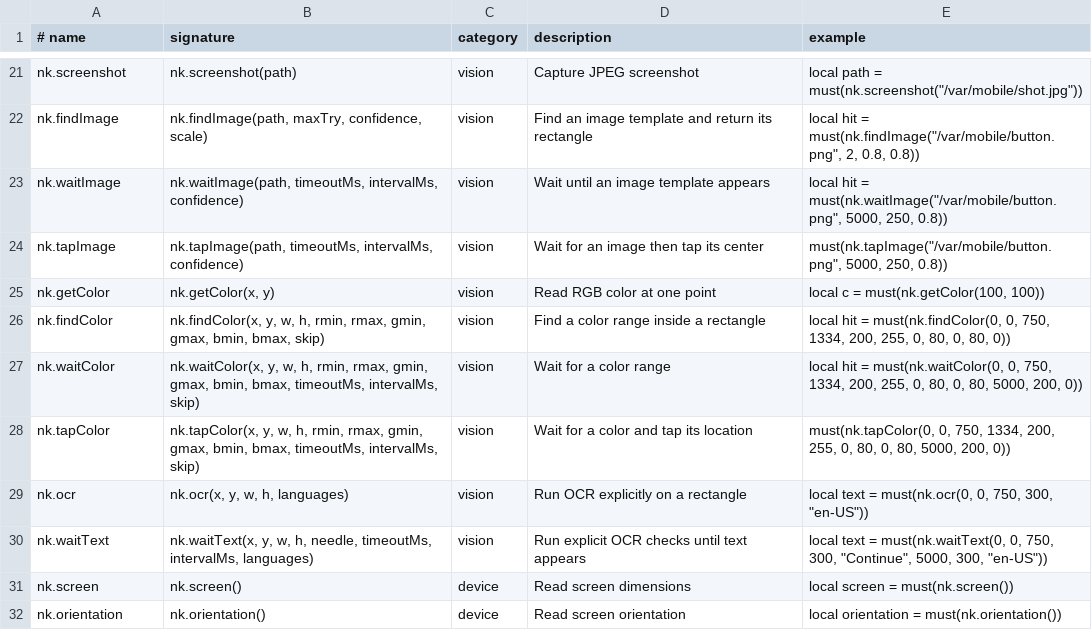
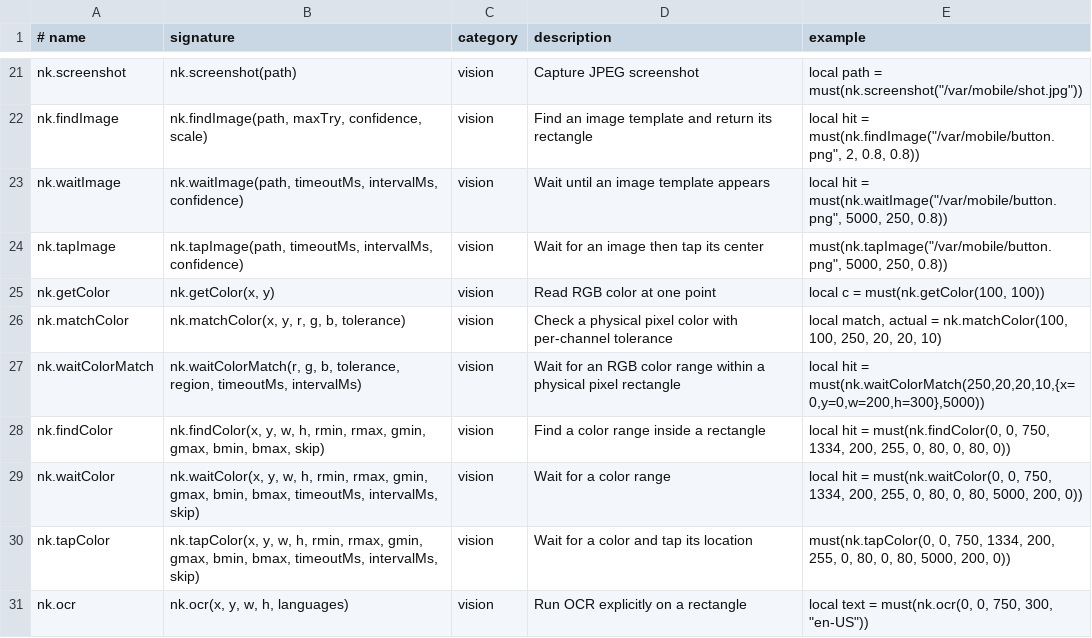
Before and after one commit to contrung556-debug/NKTouckv02, a TSV file: runtime/nktouch-api.tsv, drawn as a sheet; only a part is shown, gaps mark what is left out; the shorter side is filled out with more unchanged rows.

Commit message:
docs(v0.7.7): add pixel-color matching and wait APIs to editor catalog

```diff
--- a/runtime/nktouch-api.tsv
+++ b/runtime/nktouch-api.tsv
@@ -25,2 +25,4 @@ nk.tapImage|nk.tapImage(path, timeoutMs, intervalMs, confidence)|vision|Wait for
 nk.getColor|nk.getColor(x, y)|vision|Read RGB color at one point|local c = must(nk.getColor(100, 100))
+nk.matchColor|nk.matchColor(x, y, r, g, b, tolerance)|vision|Check a physical pixel color with per-channel tolerance|local match, actual = nk.matchColor(100, 100, 250, 20, 20, 10)
+nk.waitColorMatch|nk.waitColorMatch(r, g, b, tolerance, region, timeoutMs, intervalMs)|vision|Wait for an RGB color range within a physical pixel rectangle|local hit = must(nk.waitColorMatch(250,20,20,10,{x=0,y=0,w=200,h=300},5000))
 nk.findColor|nk.findColor(x, y, w, h, rmin, rmax, gmin, gmax, bmin, bmax, skip)|vision|Find a color range inside a rectangle|local hit = must(nk.findColor(0, 0, 750, 1334, 200, 255, 0, 80, 0, 80, 0))
```
